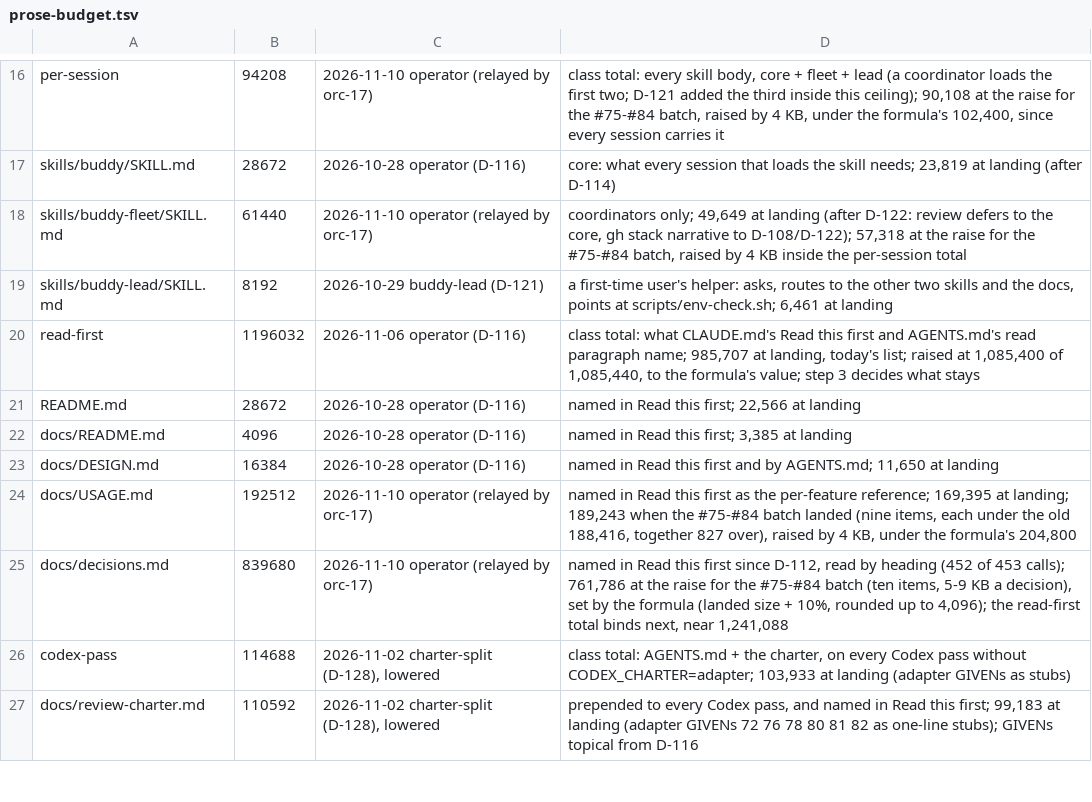
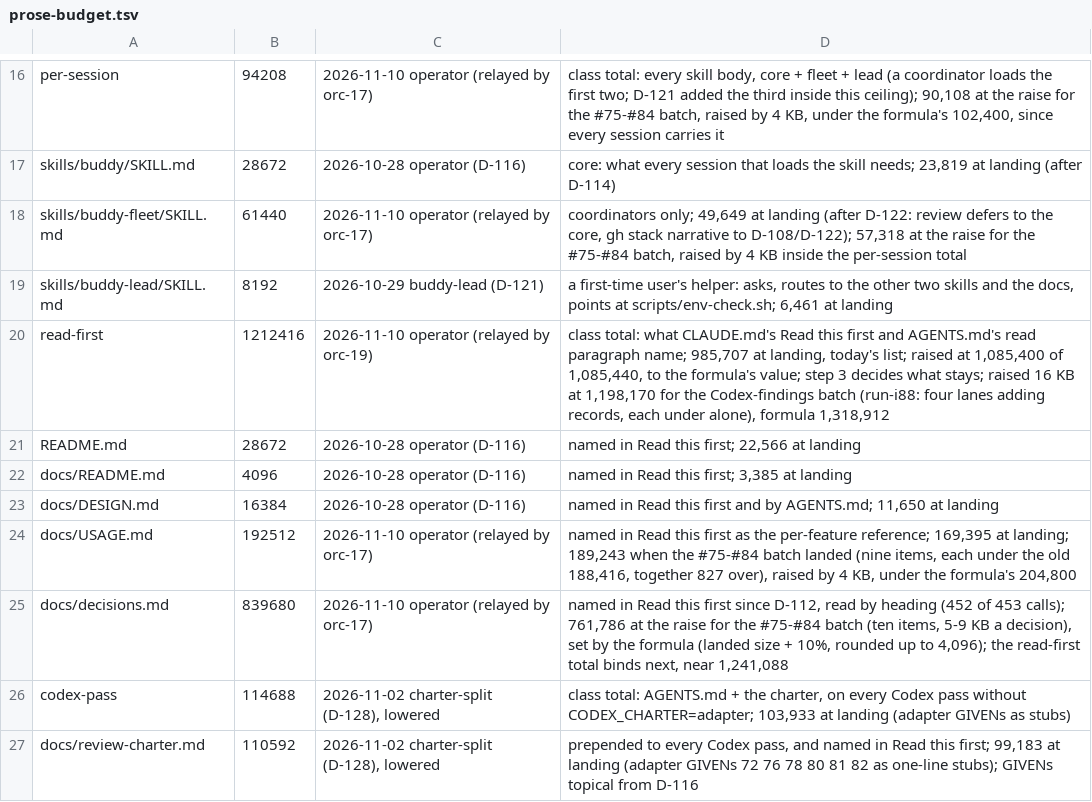
Before and after one commit to JsizzleR/buddy-system, a TSV file: docs/prose-budget.tsv, drawn as a sheet; only a part is shown, gaps mark what is left out.

Commit message:
docs: raise the read-first ceiling by 16 KB for the Codex-findings batch
run-i88's tier went red on check-prose-budget: the read-first class total
reached 1,198,170 B against 1,196,032, though every lane's commit fitted on
its own base. Four lanes of the Codex-findings batch each add a decision
record and charter text; the shared total is what overflowed, the same shape
as 2689e07 (USAGE.md, #75-#84).

The ceiling goes to 1,212,416 (+16,384), under the formula's 1,318,912, on
the operator's word in orc-17's pane at 14:06Z on 2026-11-10 ("yes the
ceiling can go up where it makes snse/is helpful"), relayed by orc-18 and
orc-19.

review: chore (one budget line, no rule or text changed)

```diff
--- a/docs/prose-budget.tsv
+++ b/docs/prose-budget.tsv
@@ -19,3 +19,3 @@ skills/buddy-fleet/SKILL.md	61440	2026-11-10 operator (relayed by orc-17)	coordi
 skills/buddy-lead/SKILL.md	8192	2026-10-29 buddy-lead (D-121)	a first-time user's helper: asks, routes to the other two skills and the docs, points at scripts/env-check.sh; 6,461 at landing
-read-first	1196032	2026-11-06 operator (D-116)	class total: what CLAUDE.md's Read this first and AGENTS.md's read paragraph name; 985,707 at landing, today's list; raised at 1,085,400 of 1,085,440, to the formula's value; step 3 decides what stays
+read-first	1212416	2026-11-10 operator (relayed by orc-19)	class total: what CLAUDE.md's Read this first and AGENTS.md's read paragraph name; 985,707 at landing, today's list; raised at 1,085,400 of 1,085,440, to the formula's value; step 3 decides what stays; raised 16 KB at 1,198,170 for the Codex-findings batch (run-i88: four lanes adding records, each under alone), formula 1,318,912
 README.md	28672	2026-10-28 operator (D-116)	named in Read this first; 22,566 at landing
```
